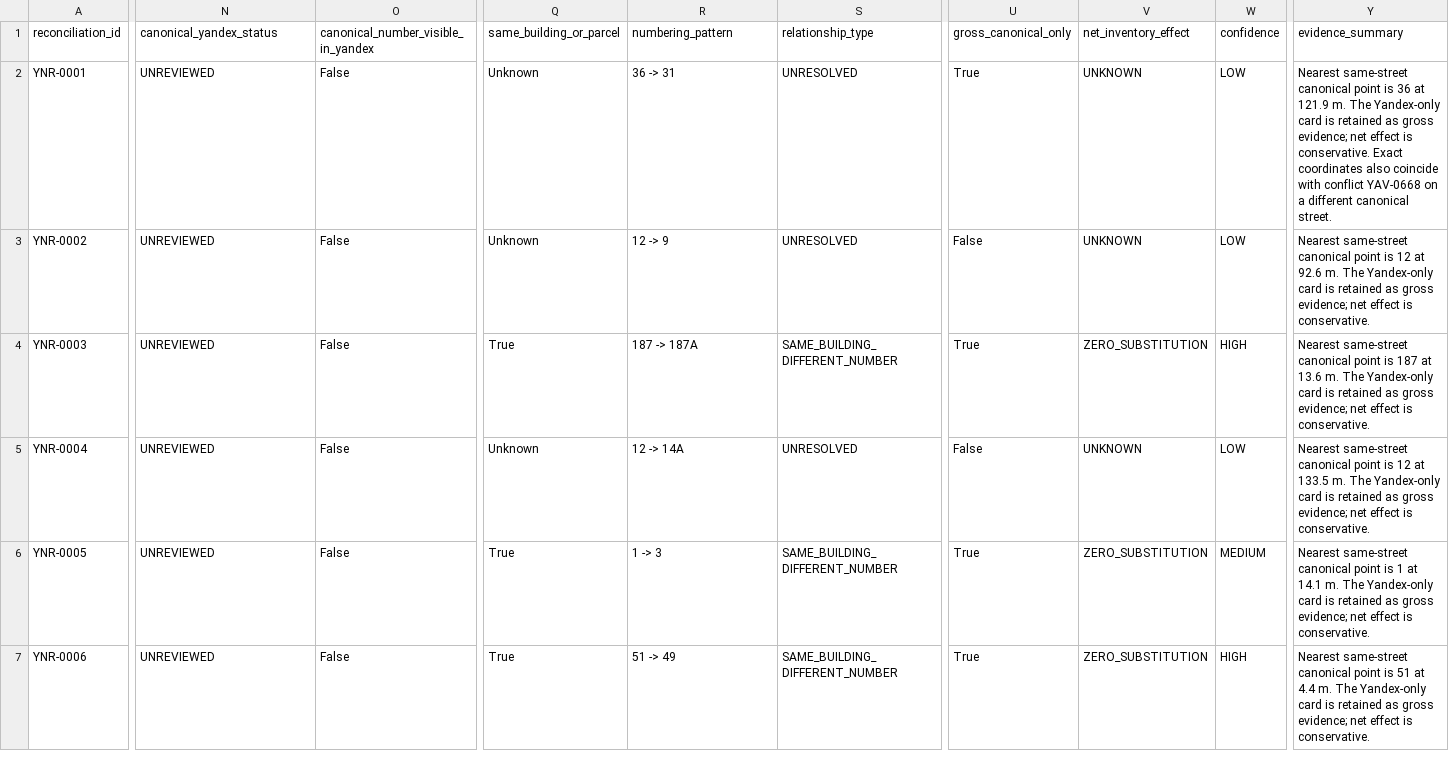
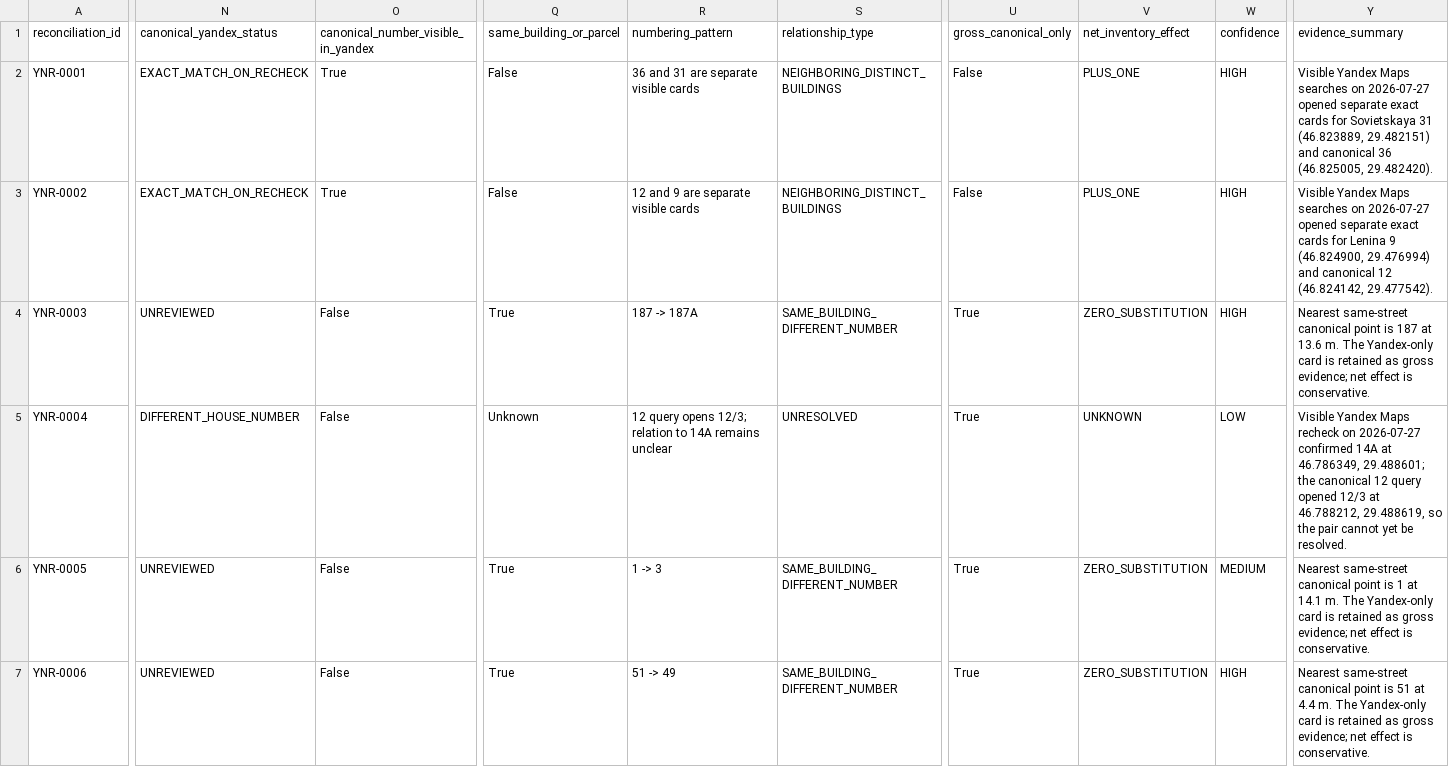
Before and after one commit to upa1311/bender-delivery-zones, a CSV file: data/interim/yandex-address-number-reconciliation-v1.csv, drawn as a sheet; only a part is shown, gaps mark what is left out; the diff names each change by its address in the sheet, - before the commit and + after, or states it on an @@ line.

Commit message:
chore: expand Yandex probability audit to 300 reviews

```diff
--- a/data/interim/yandex-address-number-reconciliation-v1.csv
+++ b/data/interim/yandex-address-number-reconciliation-v1.csv
-N2:N3 (canonical_yandex_status): UNREVIEWED
+N2:N3 (canonical_yandex_status): EXACT_MATCH_ON_RECHECK
-O2:O3: False
+O2:O3: True
-Q2:Q3 (same_building_or_parcel): Unknown
+Q2:Q3 (same_building_or_parcel): False
-R2 (numbering_pattern): 36 -> 31
+R2 (numbering_pattern): 36 and 31 are separate visible cards
-S2:S3 (relationship_type): UNRESOLVED
+S2:S3 (relationship_type): NEIGHBORING_DISTINCT_BUILDINGS
-U2 (gross_canonical_only): True
+U2 (gross_canonical_only): False
-V2:V3 (net_inventory_effect): UNKNOWN
+V2:V3 (net_inventory_effect): PLUS_ONE
-W2:W3 (confidence): LOW
+W2:W3 (confidence): HIGH
-Y2 (evidence_summary): Nearest same-street canonical point is 36 at 121.9 m. The Yandex-only card is retained as gross evidence; net effect is conservative. Exact coordinates also coincide with conflict YAV-0668 on a different canonical street.
+Y2 (evidence_summary): Visible Yandex Maps searches on 2026-07-27 opened separate exact cards for Sovietskaya 31 (46.823889, 29.482151) and canonical 36 (46.825005, 29.482420).
-R3 (numbering_pattern): 12 -> 9
+R3 (numbering_pattern): 12 and 9 are separate visible cards
-Y3 (evidence_summary): Nearest same-street canonical point is 12 at 92.6 m. The Yandex-only card is retained as gross evidence; net effect is conservative.
+Y3 (evidence_summary): Visible Yandex Maps searches on 2026-07-27 opened separate exact cards for Lenina 9 (46.824900, 29.476994) and canonical 12 (46.824142, 29.477542).
-N5 (canonical_yandex_status): UNREVIEWED
+N5 (canonical_yandex_status): DIFFERENT_HOUSE_NUMBER
-R5 (numbering_pattern): 12 -> 14А
+R5 (numbering_pattern): 12 query opens 12/3; relation to 14А remains unclear
-U5 (gross_canonical_only): False
+U5 (gross_canonical_only): True
-Y5 (evidence_summary): Nearest same-street canonical point is 12 at 133.5 m. The Yandex-only card is retained as gross evidence; net effect is conservative.
+Y5 (evidence_summary): Visible Yandex Maps recheck on 2026-07-27 confirmed 14А at 46.786349, 29.488601; the canonical 12 query opened 12/3 at 46.788212, 29.488619, so the pair cannot yet be resolved.
```
Also changed, not shown: 13 other files.
